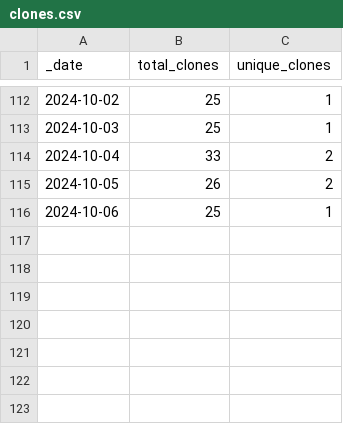
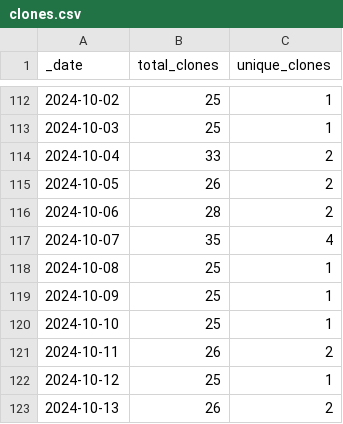
Before and after one commit to ansible-middleware/amq, a CSV file: traffic/clones.csv, drawn as a sheet; only a part is shown, gaps mark what is left out.

Commit message:
GitHub traffic

```diff
--- a/traffic/clones.csv
+++ b/traffic/clones.csv
@@ -115,2 +115,9 @@ _date,total_clones,unique_clones
 2024-10-05,26,2
-2024-10-06,25,1
+2024-10-06,28,2
+2024-10-07,35,4
+2024-10-08,25,1
+2024-10-09,25,1
+2024-10-10,25,1
+2024-10-11,26,2
+2024-10-12,25,1
+2024-10-13,26,2
```
Also changed, not shown: traffic/views.csv, 1 other file.
